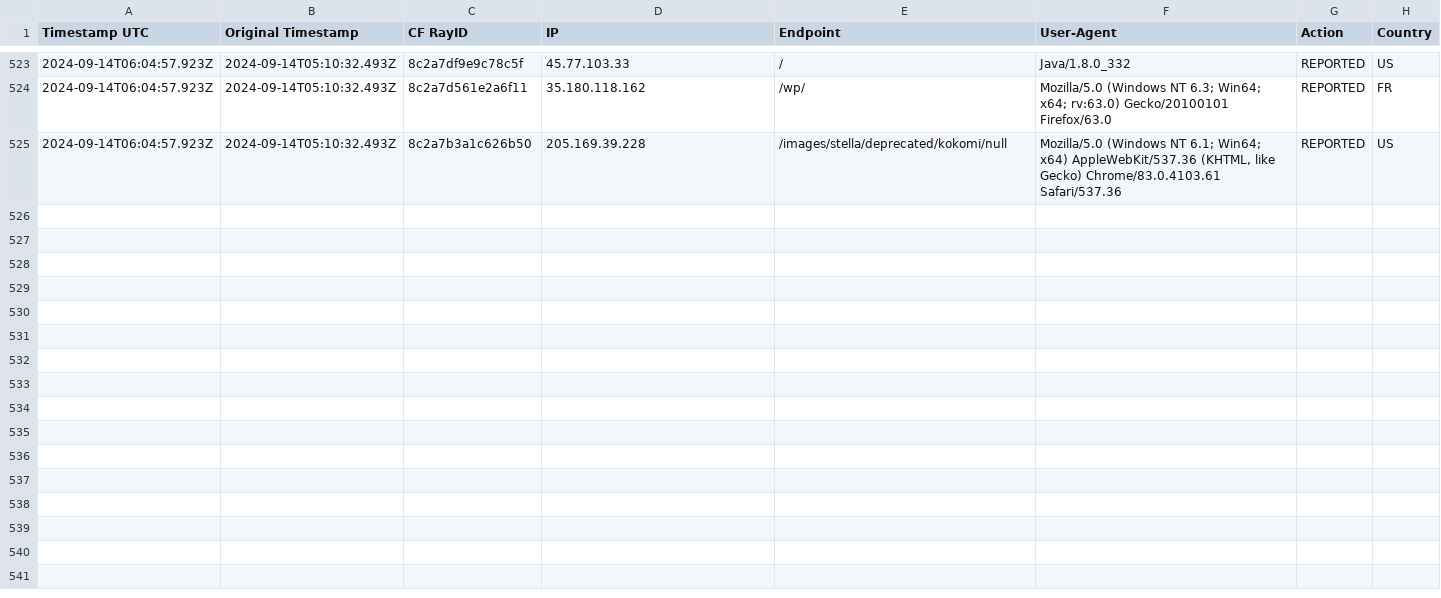
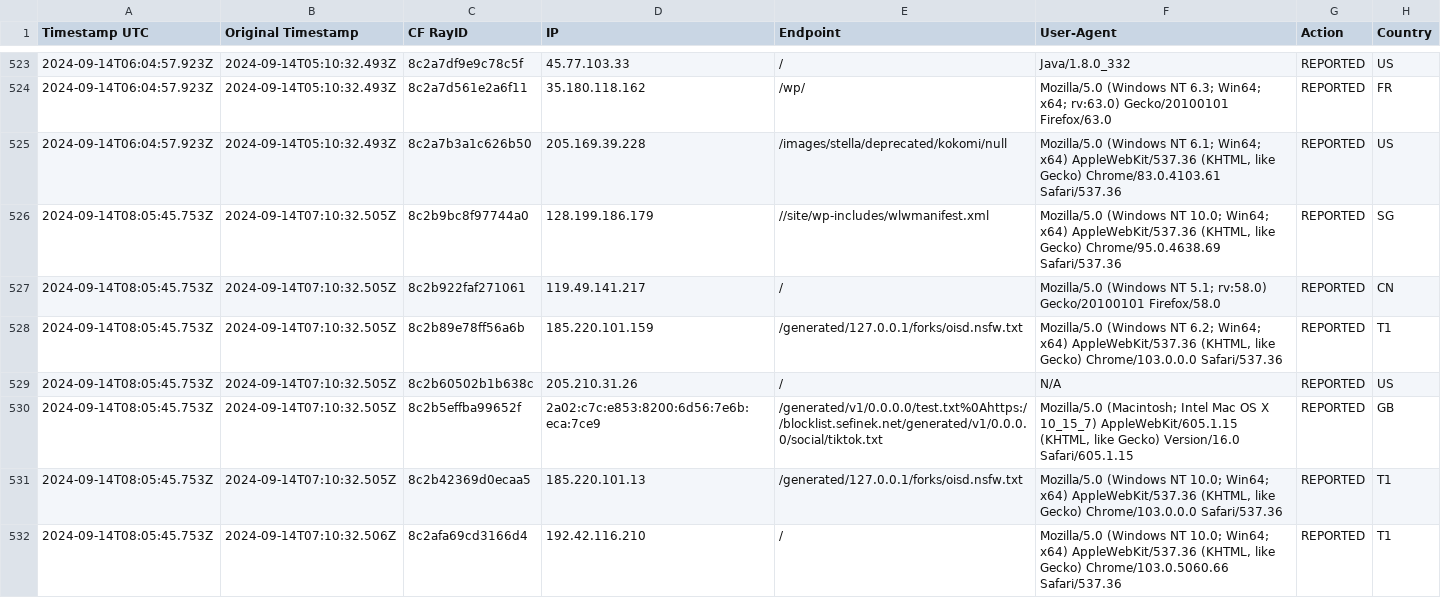
Before and after one commit to sefinek24/Malicious-IP-Addresses, a CSV file: lists/main.csv, drawn as a sheet; only a part is shown, gaps mark what is left out; the diff names each change by its address in the sheet, - before the commit and + after, or states it on an @@ line.

Commit message:
Update the list of malicious IP addresses [2 files]
lists/main.csv
lists/main.txt

```diff
--- a/lists/main.csv
+++ b/lists/main.csv
+row 526: 2024-09-14T08:05:45.753Z | 2024-09-14T07:10:32.505Z | 8c2b9bc8f97744a0 | 128.199.186.179 | //site/wp-includes/wlwmanifest.xml | Mozilla/5.0 (Windows NT 10.0; Win64; x64) AppleWebKit/537.36 (KHTML, like Gecko) Chrome/95.0.4638.69 Safari/537.36 | REPORTED | SG
+row 527: 2024-09-14T08:05:45.753Z | 2024-09-14T07:10:32.505Z | 8c2b922faf271061 | 119.49.141.217 | / | Mozilla/5.0 (Windows NT 5.1; rv:58.0) Gecko/20100101 Firefox/58.0 | REPORTED | CN
+row 528: 2024-09-14T08:05:45.753Z | 2024-09-14T07:10:32.505Z | 8c2b89e78ff56a6b | 185.220.101.159 | /generated/127.0.0.1/forks/oisd.nsfw.txt | Mozilla/5.0 (Windows NT 6.2; Win64; x64) AppleWebKit/537.36 (KHTML, like Gecko) Chrome/103.0.0.0 Safari/537.36 | REPORTED | T1
+row 529: 2024-09-14T08:05:45.753Z | 2024-09-14T07:10:32.505Z | 8c2b60502b1b638c | 205.210.31.26 | / | N/A | REPORTED | US
+row 530: 2024-09-14T08:05:45.753Z | 2024-09-14T07:10:32.505Z | 8c2b5effba99652f | 2a02:c7c:e853:8200:6d56:7e6b:eca:7ce9 | /generated/v1/0.0.0.0/test.txt%0Ahttps://blocklist.sefinek.net/generated/v1/0.0.0.0/social/tiktok.txt | Mozilla/5.0 (Macintosh; Intel Mac OS X 10_15_7) AppleWebKit/605.1.15 (KHTML, like Gecko) Version/16.0 Safari/605.1.15 | REPORTED | GB
+row 531: 2024-09-14T08:05:45.753Z | 2024-09-14T07:10:32.505Z | 8c2b42369d0ecaa5 | 185.220.101.13 | /generated/127.0.0.1/forks/oisd.nsfw.txt | Mozilla/5.0 (Windows NT 10.0; Win64; x64) AppleWebKit/537.36 (KHTML, like Gecko) Chrome/103.0.0.0 Safari/537.36 | REPORTED | T1
+row 532: 2024-09-14T08:05:45.753Z | 2024-09-14T07:10:32.506Z | 8c2afa69cd3166d4 | 192.42.116.210 | / | Mozilla/5.0 (Windows NT 10.0; Win64; x64) AppleWebKit/537.36 (KHTML, like Gecko) Chrome/103.0.5060.66 Safari/537.36 | REPORTED | T1
```
Also changed, not shown: 1 other file.
